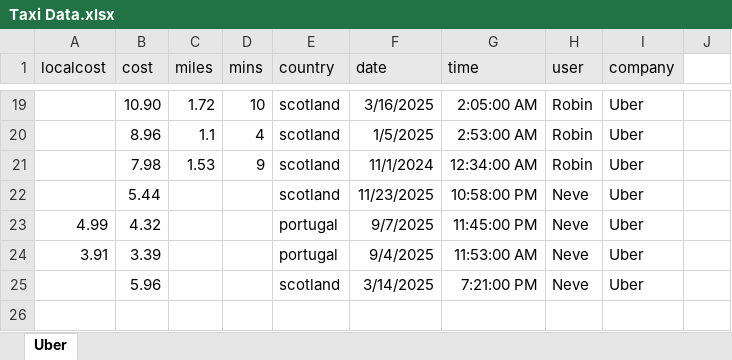
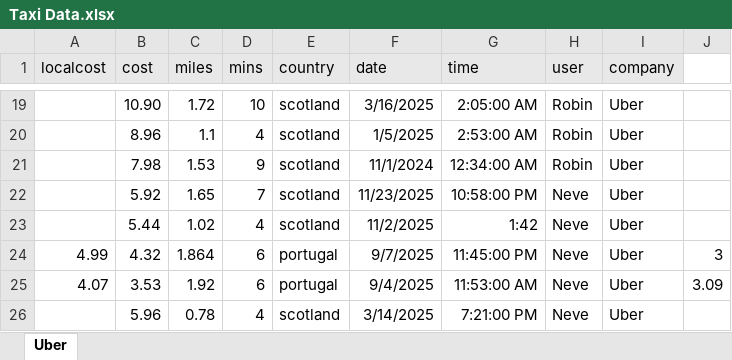
Before and after one commit to robin-cam/uber-pricing, an Excel workbook: Taxi Data.xlsx, sheet Uber, drawn as a sheet; only a part is shown, gaps mark what is left out; values as stored, in another font and other column widths than the file's, no borders; addresses are those after the commit; the diff names each change by its address in the sheet, - before the commit and + after, or states it on an @@ line.

Commit message:
neve data

```diff
--- a/Taxi Data.xlsx (sheet Uber)
+++ b/Taxi Data.xlsx (sheet Uber)
+row 22:  | 5.92 | 1.65 | 7 | scotland | 11/23/2025 | 10:58:00 PM | Neve | Uber
-C23 (miles): (empty)
+C23 (miles): 1.02
-D23 (mins): (empty)
+D23 (mins): 4
-F23 (date): 11/23/2025
+F23 (date): 11/2/2025
-G23 (time): 10:58:00 PM
+G23 (time): 1:42
-C24 (miles): (empty)
+C24 (miles): 1.864
-D24:D25 (mins): (empty)
+D24:D25 (mins): 6
-J24: (empty)
+J24: 3
-A25 (localcost): 3.91
+A25 (localcost): 4.07
-B25 (cost): 3.39
+B25 (cost): 3.53
-C25 (miles): (empty)
+C25 (miles): 1.92
-J25: (empty)
+J25: 3.09
-C26 (miles): (empty)
+C26 (miles): 0.78
-D26 (mins): (empty)
+D26 (mins): 4
```
